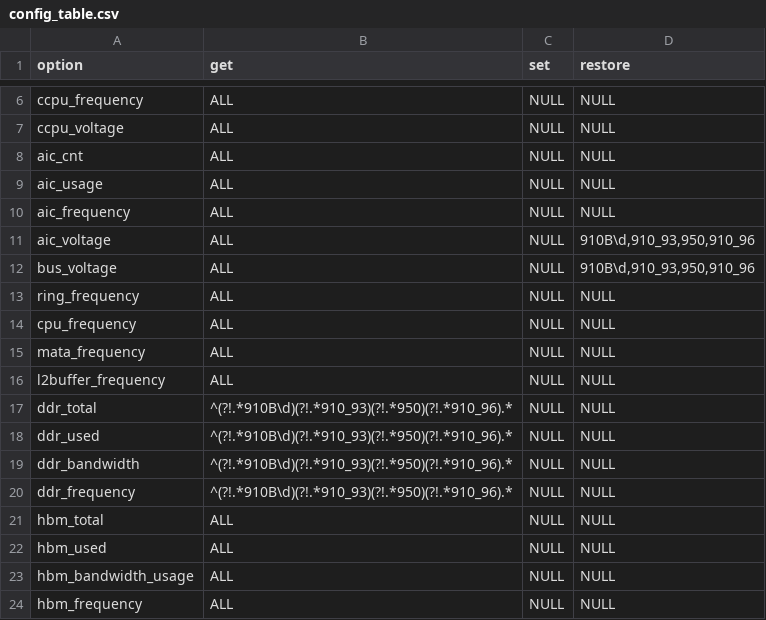
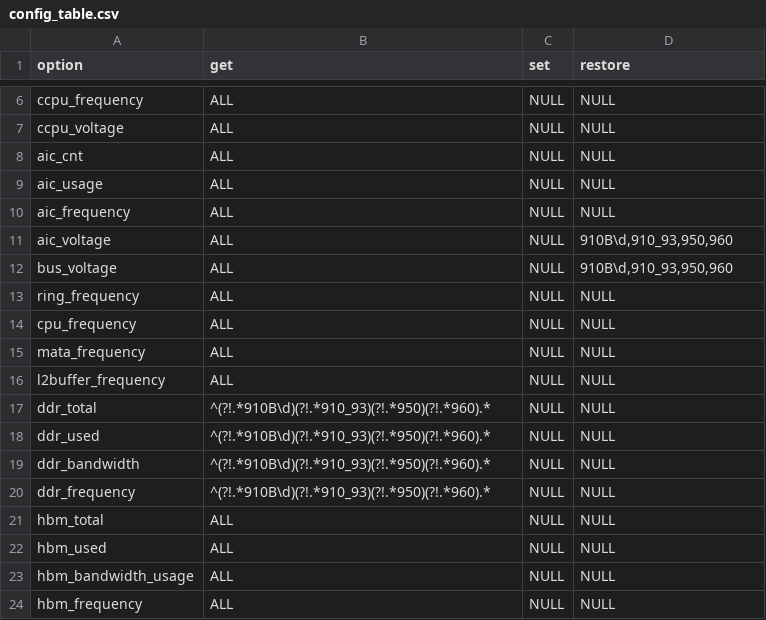
Before and after one commit to hicann/oam-tools, a CSV file: src/asys/conf/config_table.csv, drawn as a sheet; only a part is shown, gaps mark what is left out.

```diff
--- a/src/asys/conf/config_table.csv
+++ b/src/asys/conf/config_table.csv
@@ -10,4 +10,4 @@ aic_usage,ALL,NULL,NULL
 aic_frequency,ALL,NULL,NULL
-aic_voltage,ALL,NULL,"910B\d,910_93,950,910_96"
-bus_voltage,ALL,NULL,"910B\d,910_93,950,910_96"
+aic_voltage,ALL,NULL,"910B\d,910_93,950,960"
+bus_voltage,ALL,NULL,"910B\d,910_93,950,960"
 ring_frequency,ALL,NULL,NULL
@@ -16,6 +16,6 @@ mata_frequency,ALL,NULL,NULL
 l2buffer_frequency,ALL,NULL,NULL
-ddr_total,"^(?!.*910B\d)(?!.*910_93)(?!.*950)(?!.*910_96).*",NULL,NULL
-ddr_used,"^(?!.*910B\d)(?!.*910_93)(?!.*950)(?!.*910_96).*",NULL,NULL
-ddr_bandwidth,"^(?!.*910B\d)(?!.*910_93)(?!.*950)(?!.*910_96).*",NULL,NULL
-ddr_frequency,"^(?!.*910B\d)(?!.*910_93)(?!.*950)(?!.*910_96).*",NULL,NULL
+ddr_total,"^(?!.*910B\d)(?!.*910_93)(?!.*950)(?!.*960).*",NULL,NULL
+ddr_used,"^(?!.*910B\d)(?!.*910_93)(?!.*950)(?!.*960).*",NULL,NULL
+ddr_bandwidth,"^(?!.*910B\d)(?!.*910_93)(?!.*950)(?!.*960).*",NULL,NULL
+ddr_frequency,"^(?!.*910B\d)(?!.*910_93)(?!.*950)(?!.*960).*",NULL,NULL
 hbm_total,ALL,NULL,NULL
```
Also changed, not shown: 13 other files.
